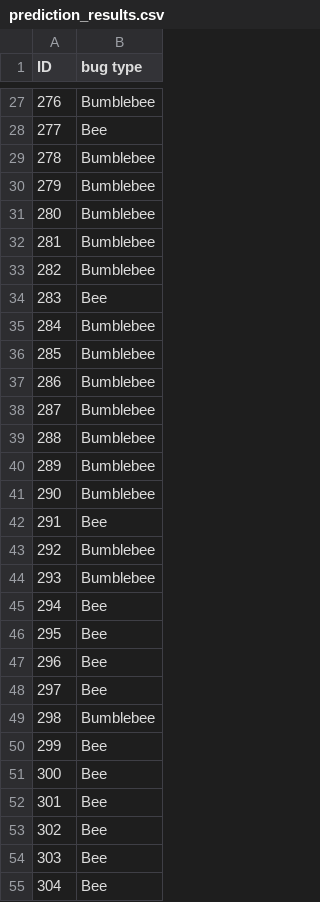
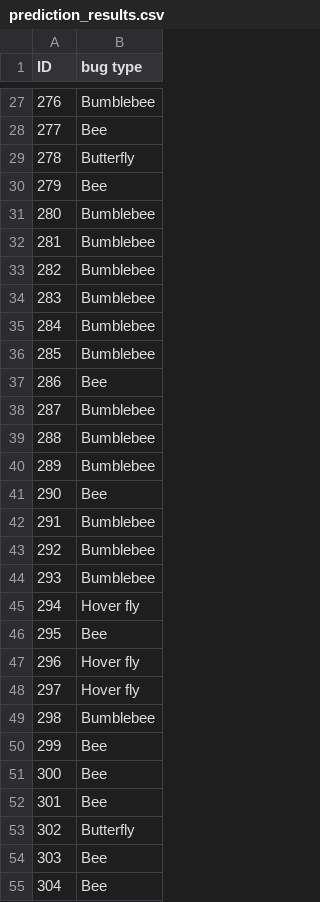
Before and after one commit to zelinze/ToBeeOrNotToBee, a CSV file: prediction_results.csv, drawn as a sheet; only a part is shown, gaps mark what is left out; the diff covers the shown part only.

```diff
--- a/prediction_results.csv
+++ b/prediction_results.csv
@@ -28,4 +28,4 @@ ID,bug type
 277,Bee
-278,Bumblebee
-279,Bumblebee
+278,Butterfly
+279,Bee
 280,Bumblebee
@@ -33,6 +33,6 @@ ID,bug type
 282,Bumblebee
-283,Bee
+283,Bumblebee
 284,Bumblebee
 285,Bumblebee
-286,Bumblebee
+286,Bee
 287,Bumblebee
@@ -40,10 +40,10 @@ ID,bug type
 289,Bumblebee
-290,Bumblebee
-291,Bee
+290,Bee
+291,Bumblebee
 292,Bumblebee
 293,Bumblebee
-294,Bee
+294,Hover fly
 295,Bee
-296,Bee
-297,Bee
+296,Hover fly
+297,Hover fly
 298,Bumblebee
@@ -52,3 +52,3 @@ ID,bug type
 301,Bee
-302,Bee
+302,Butterfly
 303,Bee
```
Also changed, not shown: 21 edited cells elsewhere in this file, data_features.csv, data_test_features.csv, 4 other files.
